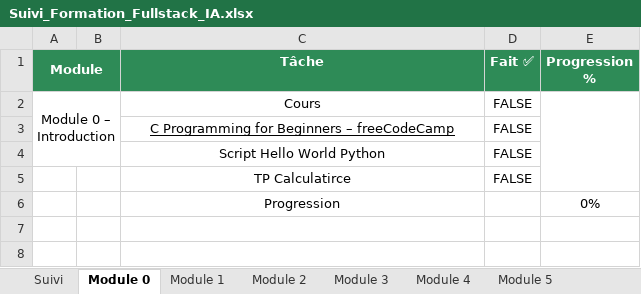
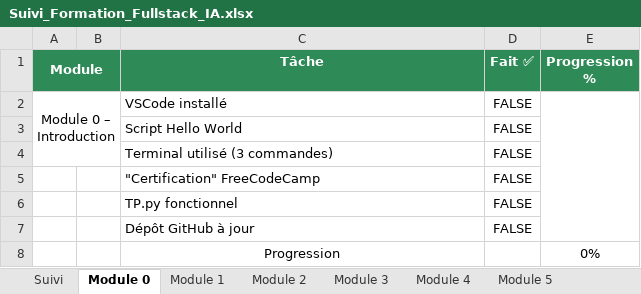
Before and after one commit to SephyrothC/fullstack-ia-formation, an Excel workbook: Suivi_Formation_Fullstack_IA.xlsx, sheet Module 0, drawn as a sheet; values as stored, in another font and other column widths than the file's, no borders; removed rows and columns are numbered as before the commit, all else as after; the diff names each change by its address in the sheet, - before the commit and + after, or states it on an @@ line.

Commit message:
Module 0 Finit

```diff
--- a/Suivi_Formation_Fullstack_IA.xlsx (sheet Module 0)
+++ b/Suivi_Formation_Fullstack_IA.xlsx (sheet Module 0)
-A2:B4 merged
+A2:B4 merged
-C2 (Tâche): Cours
+C2 (Tâche): VSCode installé
-C2 alignment: center
+C2 alignment: left
-row 3:  |  | C Programming for Beginners – freeCodeCamp | FALSE
-C3 (Tâche): Script Hello World Python
+C3 (Tâche): Script Hello World
-C3:C4 alignment: center
+C3:C4 alignment: left
-C4 (Tâche): TP Calculatirce
+C4 (Tâche): Terminal utilisé (3 commandes)
+row 5:  |  | "Certification" FreeCodeCamp | FALSE
+row 6:  |  | TP.py fonctionnel | FALSE
+row 7:  |  | Dépôt GitHub à jour | FALSE
```
Also changed, not shown: 7 other files.
